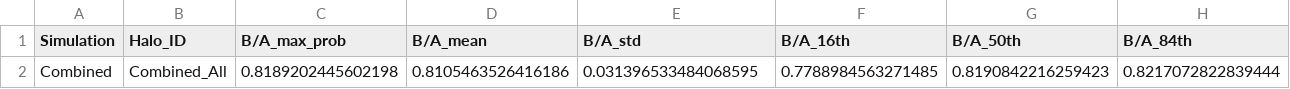
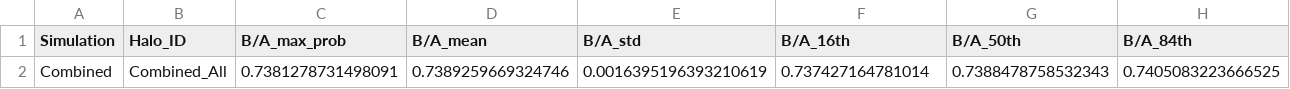
Before and after one commit to Bvogel4/MCMC-deprojection, a CSV file: results/summary/combined_summary_all.csv, drawn as a sheet; only a part is shown; removed rows and columns are numbered as before the commit, all else as after; rows hold the shown columns only; the diff names each change by its address in the sheet, - before the commit and + after, or states it on an @@ line.

```diff
--- a/results/summary/combined_summary_all.csv
+++ b/results/summary/combined_summary_all.csv
-row 2: Combined | Combined_All | 0.8189202445602198 | 0.8105463526416186 | 0.031396533484068595 | 0.7788984563271485 | 0.8190842216259423 | 0.8217072822839444
+row 2: Combined | Combined_All | 0.7381278731498091 | 0.7389259669324746 | 0.0016395196393210619 | 0.737427164781014 | 0.7388478758532343 | 0.7405083223666525
```
Also changed, not shown: results/summary/category_comparison.csv, results/summary/combined_summary_disky.csv, 18 other files.
